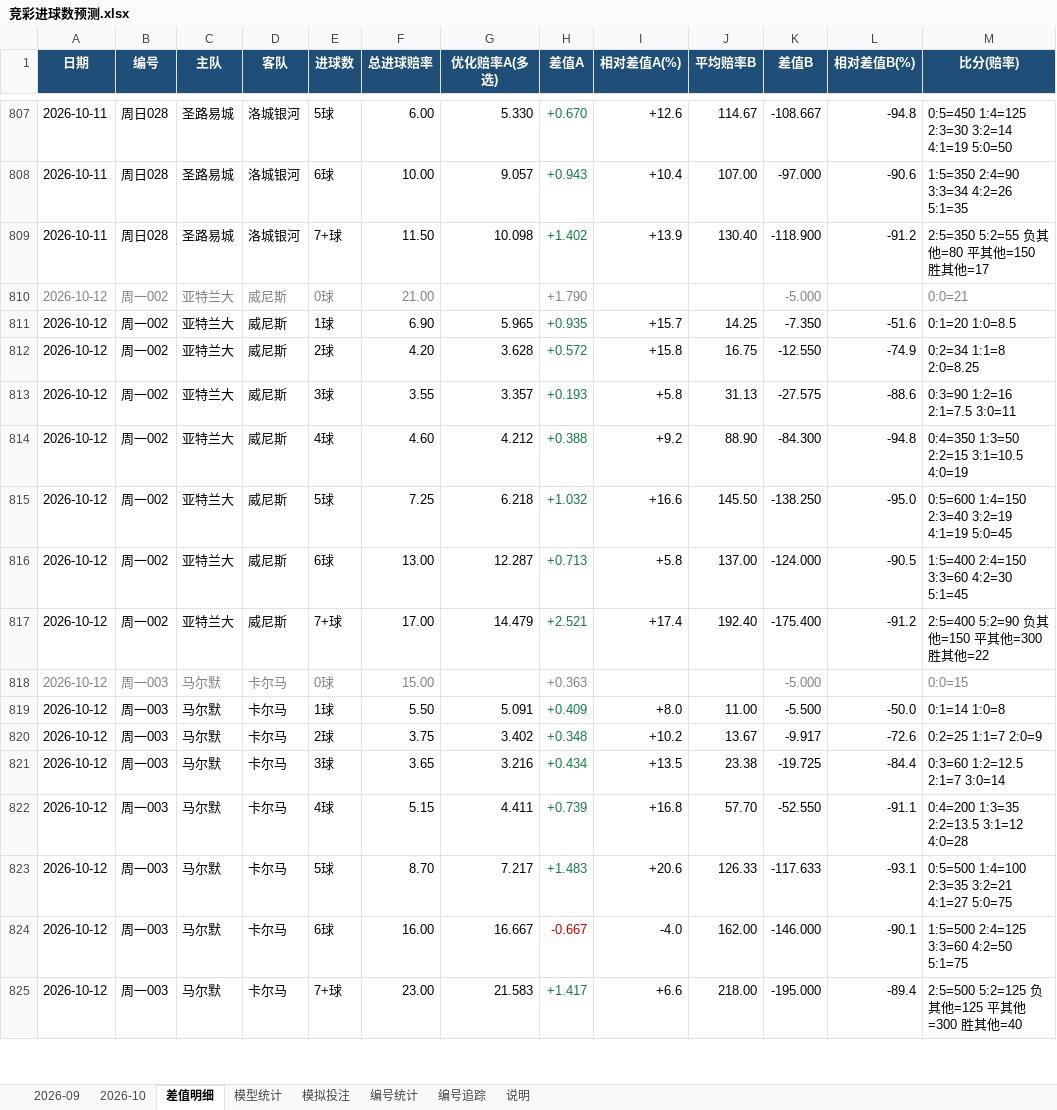
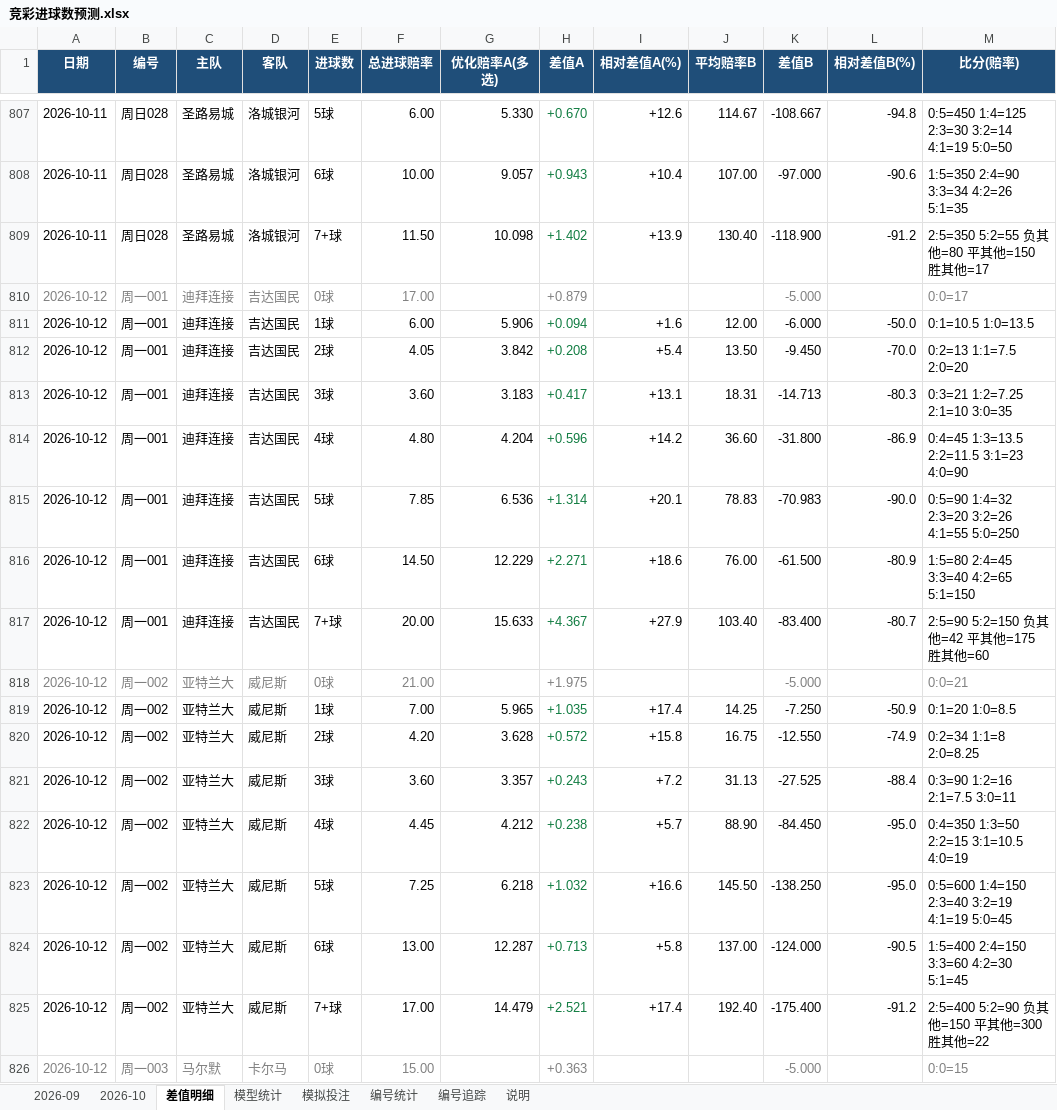
Before and after one commit to chuangyuyu/jingcai, an Excel workbook: docs/excel/竞彩进球数预测.xlsx, sheet 差值明细, drawn as a sheet; only a part is shown, gaps mark what is left out; the shorter side is filled out with more unchanged rows; values as stored, in another font and other column widths than the file's, no borders; addresses are those after the commit; the diff covers the shown part only; the diff names each change by its address in the sheet, - before the commit and + after, or states it on an @@ line.

Commit message:
data: 赔率 新增1 变化7 快照+8（2026-10-12）；编号警戒 2 项；Excel 更新

```diff
--- a/docs/excel/竞彩进球数预测.xlsx (sheet 差值明细)
+++ b/docs/excel/竞彩进球数预测.xlsx (sheet 差值明细)
+row 810: 2026-10-12 | 周一001 | 迪拜连接 | 吉达国民 | 0球 | 17.00 |  | +0.879 |  |  | -5.000 |  | 0:0=17
+row 811: 2026-10-12 | 周一001 | 迪拜连接 | 吉达国民 | 1球 | 6.00 | 5.906 | +0.094 | +1.6 | 12.00 | -6.000 | -50.0 | 0:1=10.5 1:0=13.5
+row 812: 2026-10-12 | 周一001 | 迪拜连接 | 吉达国民 | 2球 | 4.05 | 3.842 | +0.208 | +5.4 | 13.50 | -9.450 | -70.0 | 0:2=13 1:1=7.5 2:0=20
+row 813: 2026-10-12 | 周一001 | 迪拜连接 | 吉达国民 | 3球 | 3.60 | 3.183 | +0.417 | +13.1 | 18.31 | -14.713 | -80.3 | 0:3=21 1:2=7.25 2:1=10 3:0=35
+row 814: 2026-10-12 | 周一001 | 迪拜连接 | 吉达国民 | 4球 | 4.80 | 4.204 | +0.596 | +14.2 | 36.60 | -31.800 | -86.9 | 0:4=45 1:3=13.5 2:2=11.5 3:1=23 4:0=90
+row 815: 2026-10-12 | 周一001 | 迪拜连接 | 吉达国民 | 5球 | 7.85 | 6.536 | +1.314 | +20.1 | 78.83 | -70.983 | -90.0 | 0:5=90 1:4=32 2:3=20 3:2=26 4:1=55 5:0=250
+row 816: 2026-10-12 | 周一001 | 迪拜连接 | 吉达国民 | 6球 | 14.50 | 12.229 | +2.271 | +18.6 | 76.00 | -61.500 | -80.9 | 1:5=80 2:4=45 3:3=40 4:2=65 5:1=150
+row 817: 2026-10-12 | 周一001 | 迪拜连接 | 吉达国民 | 7+球 | 20.00 | 15.633 | +4.367 | +27.9 | 103.40 | -83.400 | -80.7 | 2:5=90 5:2=150 负其他=42 平其他=175 胜其他=60
-H818 (差值A): +1.790
+H818 (差值A): +1.975
-F819 (总进球赔率): 6.90
+F819 (总进球赔率): 7.00
-H819 (差值A): +0.935
+H819 (差值A): +1.035
-I819 (相对差值A(%)): +15.7
+I819 (相对差值A(%)): +17.4
-K819 (差值B): -7.350
+K819 (差值B): -7.250
-L819 (相对差值B(%)): -51.6
+L819 (相对差值B(%)): -50.9
-F821 (总进球赔率): 3.55
+F821 (总进球赔率): 3.60
-H821 (差值A): +0.193
+H821 (差值A): +0.243
-I821 (相对差值A(%)): +5.8
+I821 (相对差值A(%)): +7.2
-K821 (差值B): -27.575
+K821 (差值B): -27.525
-L821 (相对差值B(%)): -88.6
+L821 (相对差值B(%)): -88.4
-F822 (总进球赔率): 4.60
+F822 (总进球赔率): 4.45
-H822 (差值A): +0.388
+H822 (差值A): +0.238
-I822 (相对差值A(%)): +9.2
+I822 (相对差值A(%)): +5.7
-K822 (差值B): -84.300
+K822 (差值B): -84.450
-L822 (相对差值B(%)): -94.8
+L822 (相对差值B(%)): -95.0
```
Also changed, not shown: 60 edited cells elsewhere in this sheet, sheet 2026-10, sheet 模型统计, 5 other files.
